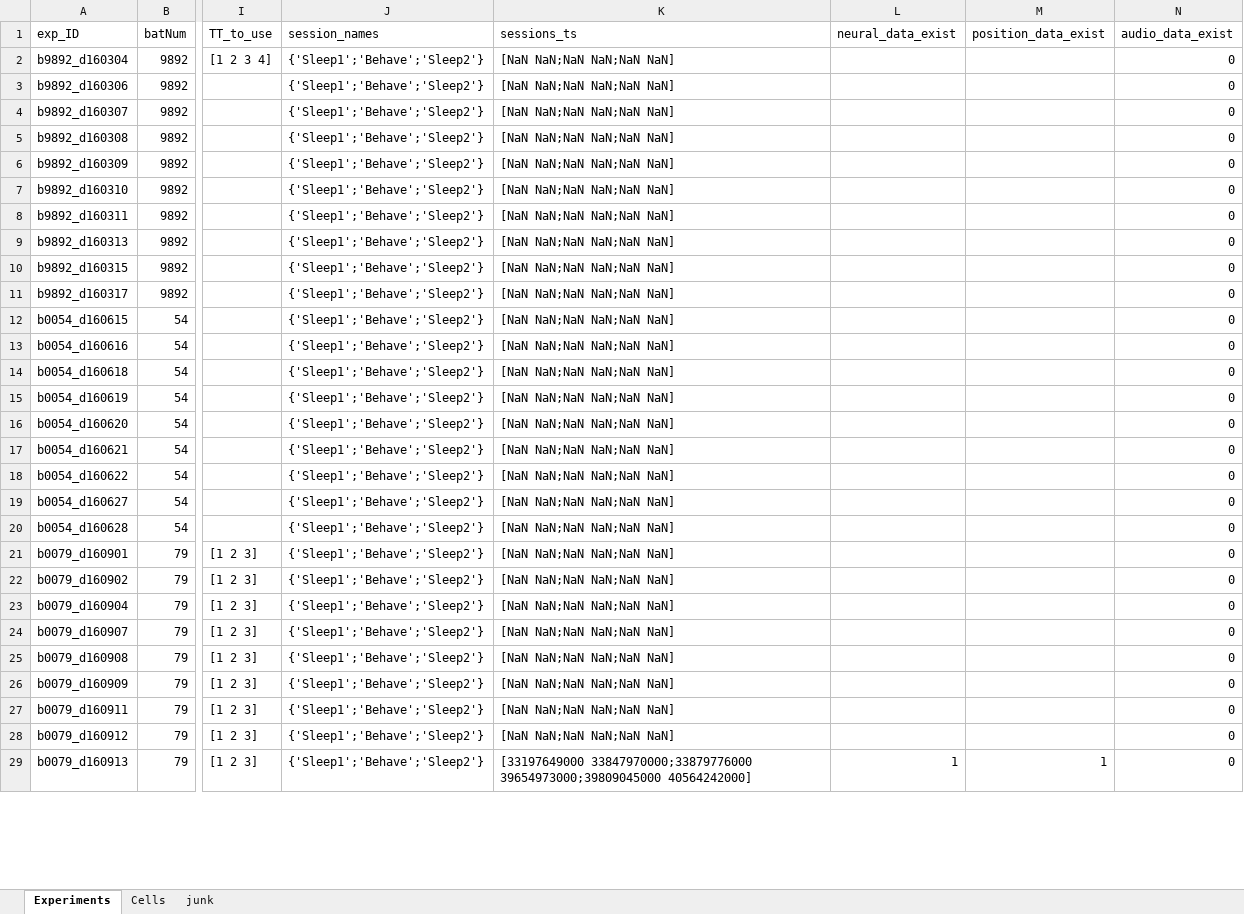
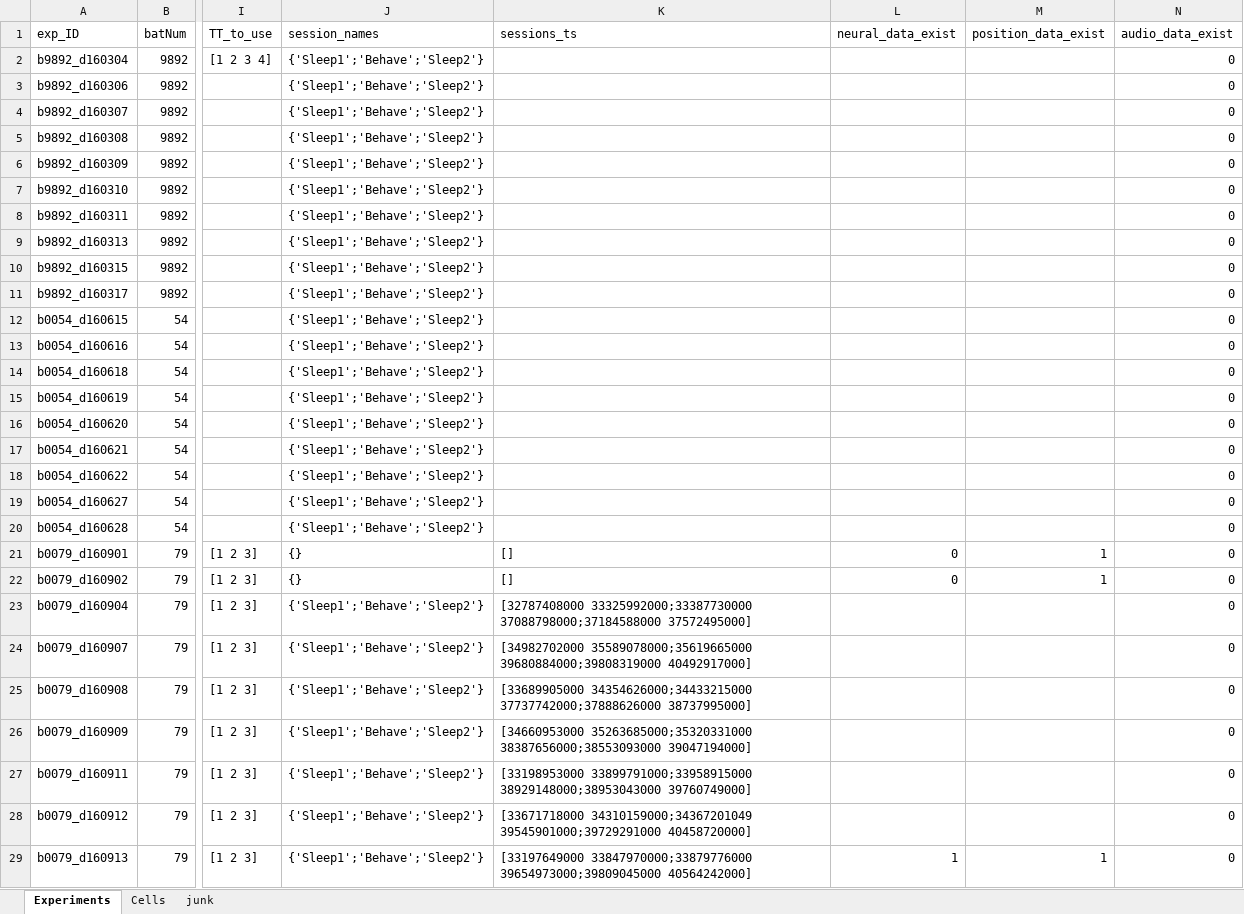
Before and after one commit to TamirEliav/LargeScale, an Excel workbook: inclusion_lists/recordings_summary.xlsx, sheet Experiments, drawn as a sheet; only a part is shown, gaps mark what is left out; values as stored, in another font and other column widths than the file's, no borders; conditional formats not drawn; the diff covers the shown part only; the diff names each change by its address in the sheet, - before the commit and + after, or states it on an @@ line.

Commit message:
update session ts in recording summary

```diff
--- a/inclusion_lists/recordings_summary.xlsx (sheet Experiments)
+++ b/inclusion_lists/recordings_summary.xlsx (sheet Experiments)
-K2:K20 (sessions_ts): [NaN NaN;NaN NaN;NaN NaN]
+K2:K20 (sessions_ts): (empty)
-J21:J22 (session_names): {'Sleep1';'Behave';'Sleep2'}
+J21:J22 (session_names): {}
-K21:K22 (sessions_ts): [NaN NaN;NaN NaN;NaN NaN]
+K21:K22 (sessions_ts): []
-L21:L22 (neural_data_exist): (empty)
+L21:L22 (neural_data_exist): 0
-M21:M22 (position_data_exist): (empty)
+M21:M22 (position_data_exist): 1
-K23 (sessions_ts): [NaN NaN;NaN NaN;NaN NaN]
+K23 (sessions_ts): [32787408000 33325992000;33387730000 37088798000;37184588000 37572495000]
-K24 (sessions_ts): [NaN NaN;NaN NaN;NaN NaN]
+K24 (sessions_ts): [34982702000 35589078000;35619665000 39680884000;39808319000 40492917000]
-K25 (sessions_ts): [NaN NaN;NaN NaN;NaN NaN]
+K25 (sessions_ts): [33689905000 34354626000;34433215000 37737742000;37888626000 38737995000]
-K26 (sessions_ts): [NaN NaN;NaN NaN;NaN NaN]
+K26 (sessions_ts): [34660953000 35263685000;35320331000 38387656000;38553093000 39047194000]
-K27 (sessions_ts): [NaN NaN;NaN NaN;NaN NaN]
+K27 (sessions_ts): [33198953000 33899791000;33958915000 38929148000;38953043000 39760749000]
-K28 (sessions_ts): [NaN NaN;NaN NaN;NaN NaN]
+K28 (sessions_ts): [33671718000 34310159000;34367201049 39545901000;39729291000 40458720000]
```
Also changed, not shown: 62 edited cells elsewhere in this sheet, 1 other file.
